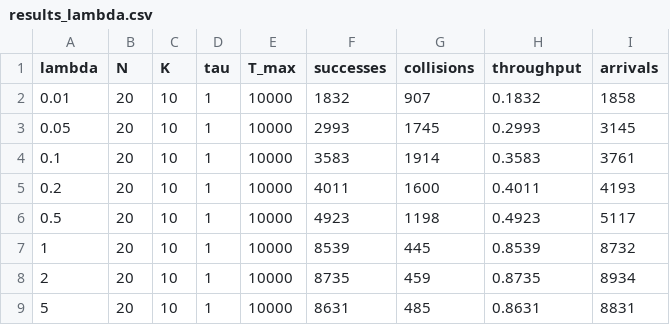
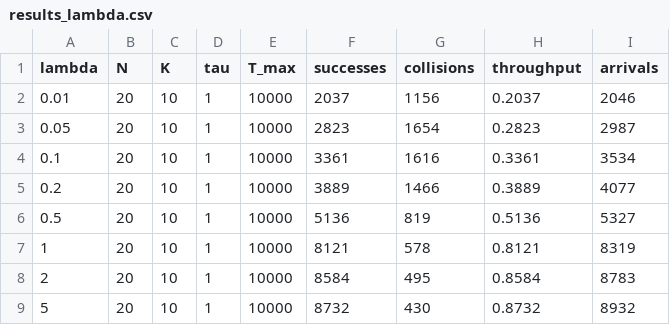
Before and after one commit to neilbonnard/Simulation-MAC-Exponential-Backoff, a CSV file: main/results_lambda.csv, drawn as a sheet.

Commit message:
correction du code et qlqs resultats

```diff
--- a/main/results_lambda.csv
+++ b/main/results_lambda.csv
@@ -1,9 +1,9 @@
 lambda,N,K,tau,T_max,successes,collisions,throughput,arrivals
-0.01,20,10,1,10000,1832,907,0.1832,1858
-0.05,20,10,1,10000,2993,1745,0.2993,3145
-0.1,20,10,1,10000,3583,1914,0.3583,3761
-0.2,20,10,1,10000,4011,1600,0.4011,4193
-0.5,20,10,1,10000,4923,1198,0.4923,5117
-1,20,10,1,10000,8539,445,0.8539,8732
-2,20,10,1,10000,8735,459,0.8735,8934
-5,20,10,1,10000,8631,485,0.8631,8831
+0.01,20,10,1,10000,2037,1156,0.2037,2046
+0.05,20,10,1,10000,2823,1654,0.2823,2987
+0.1,20,10,1,10000,3361,1616,0.3361,3534
+0.2,20,10,1,10000,3889,1466,0.3889,4077
+0.5,20,10,1,10000,5136,819,0.5136,5327
+1,20,10,1,10000,8121,578,0.8121,8319
+2,20,10,1,10000,8584,495,0.8584,8783
+5,20,10,1,10000,8732,430,0.8732,8932
```
Also changed, not shown: 1 other file.
